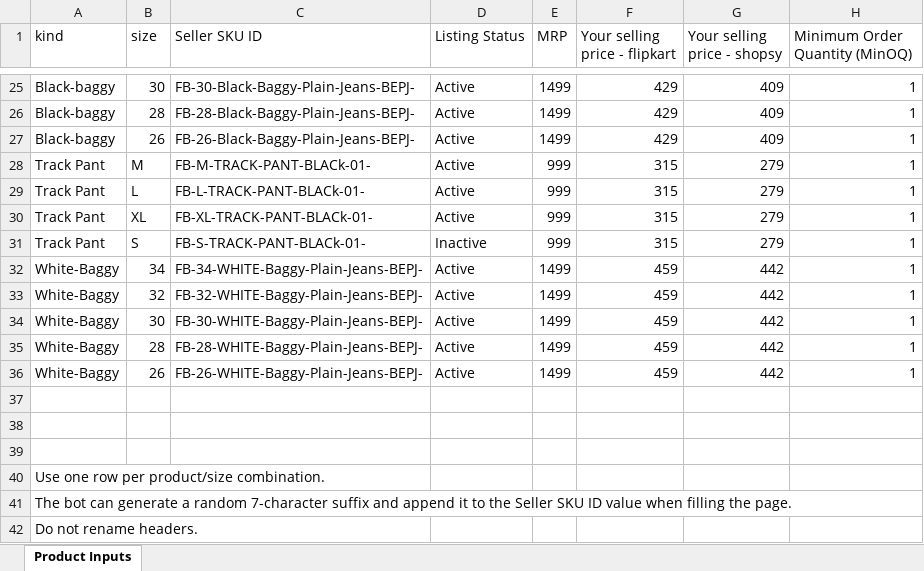
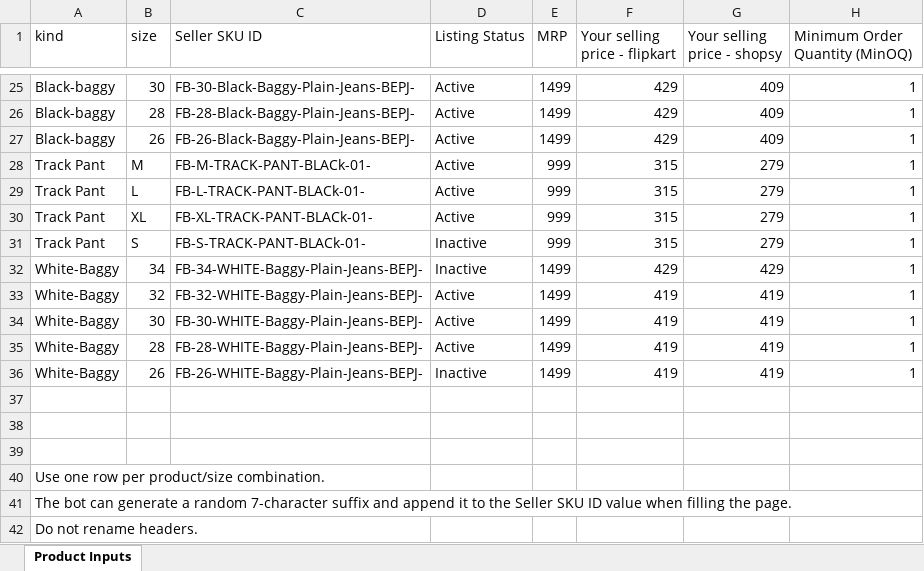
Before and after one commit to Eshaan111/work--fk-tools, an Excel workbook: Full-LC-AUTO/data inputs/common/Price-Stock-Shipping-inputs.xlsx, sheet Product Inputs, drawn as a sheet; only a part is shown, gaps mark what is left out; values as stored, in another font and other column widths than the file's, no borders; the diff names each change by its address in the sheet, - before the commit and + after, or states it on an @@ line.

```diff
--- a/Full-LC-AUTO/data inputs/common/Price-Stock-Shipping-inputs.xlsx (sheet Product Inputs)
+++ b/Full-LC-AUTO/data inputs/common/Price-Stock-Shipping-inputs.xlsx (sheet Product Inputs)
-D32 (Listing Status): Active
+D32 (Listing Status): Inactive
-F32 (Your selling price - flipkart): 459
+F32 (Your selling price - flipkart): 429
-G32 (Your selling price - shopsy): 442
+G32 (Your selling price - shopsy): 429
-F33:F36 (Your selling price - flipkart): 459
+F33:F36 (Your selling price - flipkart): 419
-G33:G36 (Your selling price - shopsy): 442
+G33:G36 (Your selling price - shopsy): 419
-D36 (Listing Status): Active
+D36 (Listing Status): Inactive
```
Also changed, not shown: Full-LC-AUTO/insights/image_folder_insight.xlsx, Full-LC-AUTO/successful-run-record.xlsx, 10 other files.
